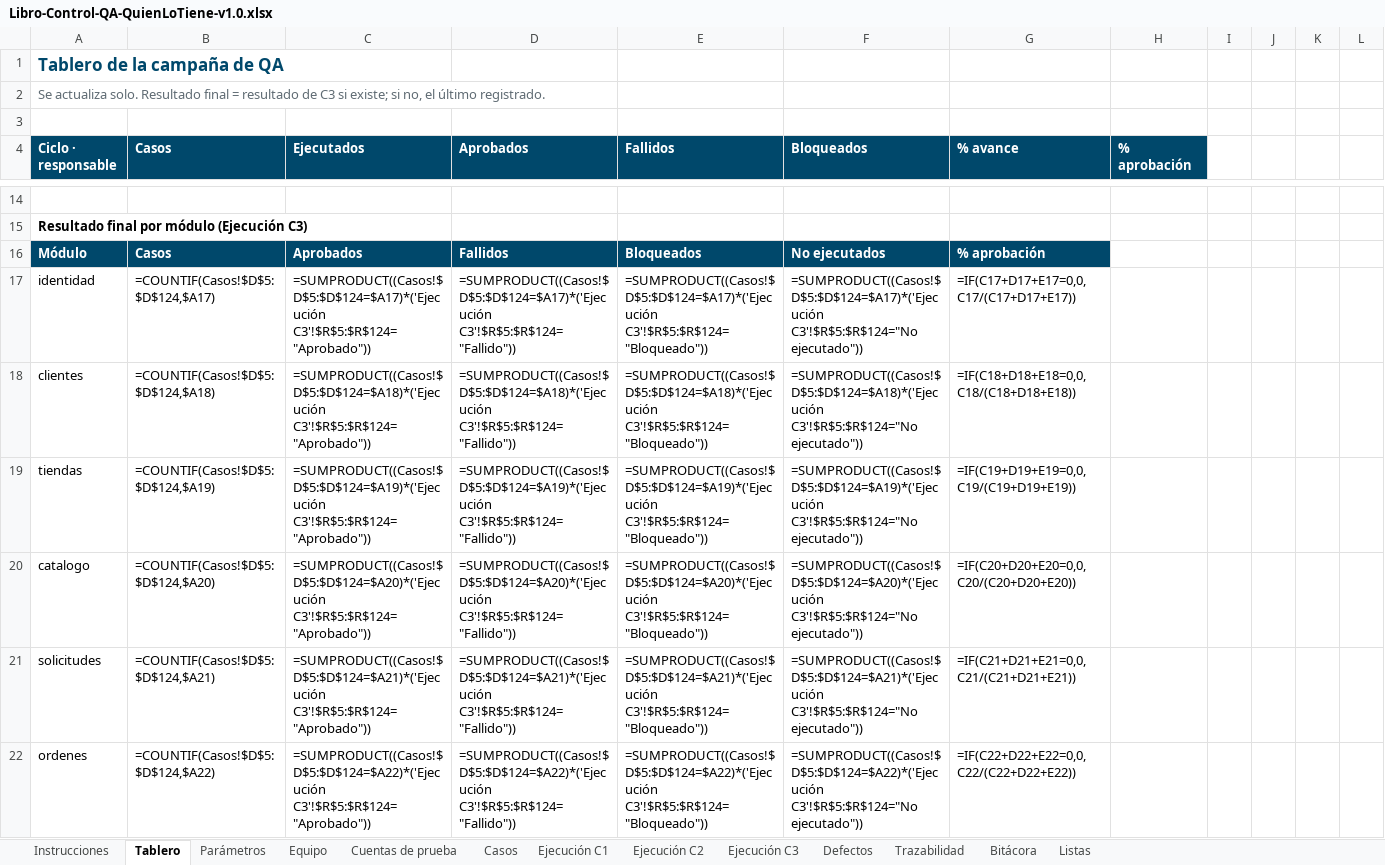
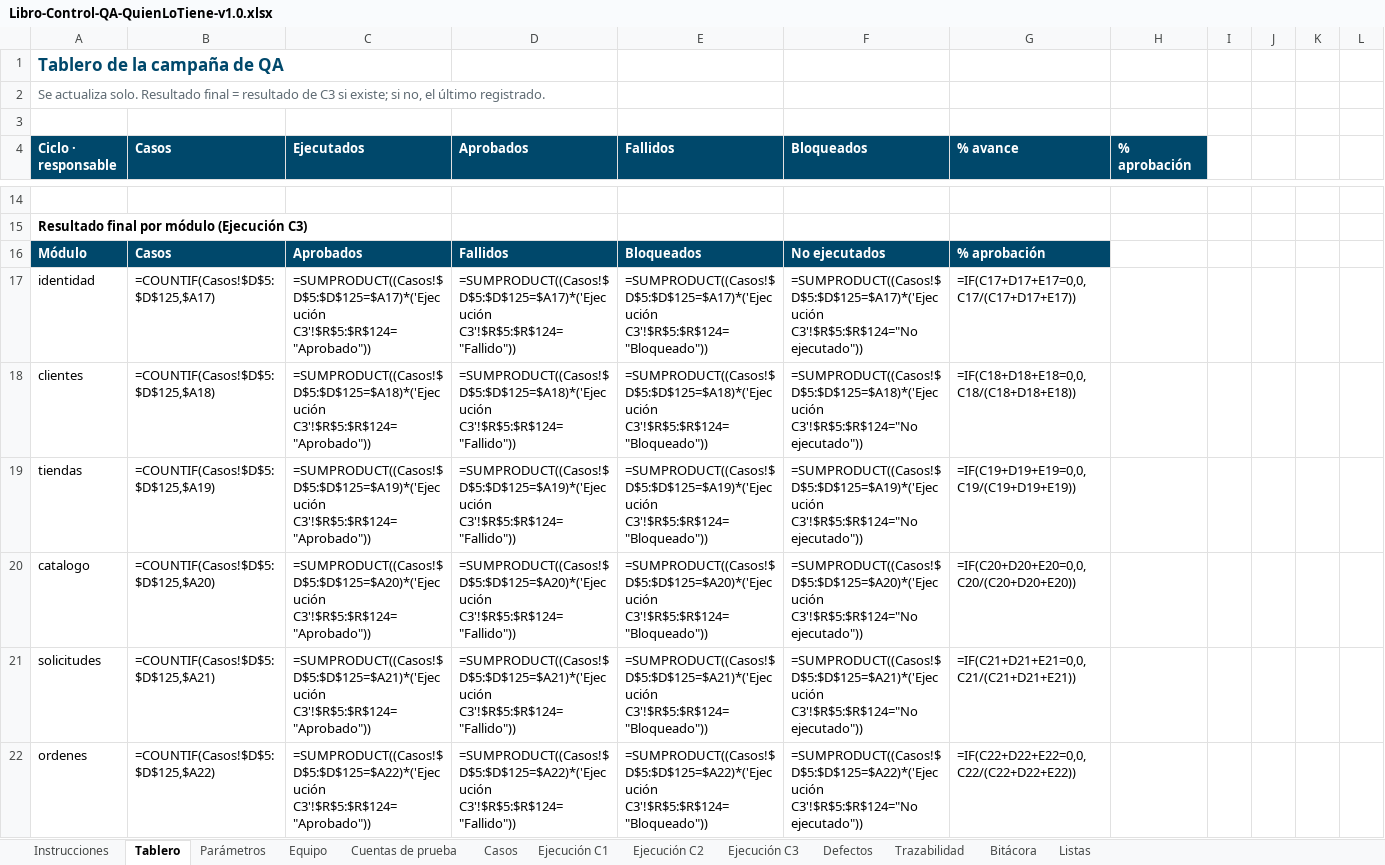
Before and after one commit to Daniel0442123/QuienLoTiene, an Excel workbook: docs/pruebas/entregables/Libro-Control-QA-QuienLoTiene-v1.0.xlsx, sheet Tablero, drawn as a sheet; only a part is shown, gaps mark what is left out; values as stored, in another font and other column widths than the file's, no borders; formulas without a stored value are shown as written; conditional formats not drawn; the diff covers the shown part only; the diff names each change by its address in the sheet, - before the commit and + after, or states it on an @@ line.

```diff
--- a/docs/pruebas/entregables/Libro-Control-QA-QuienLoTiene-v1.0.xlsx (sheet Tablero)
+++ b/docs/pruebas/entregables/Libro-Control-QA-QuienLoTiene-v1.0.xlsx (sheet Tablero)
-B17 (Casos): =COUNTIF(Casos!$D$5:$D$124,$A17)
+B17 (Casos): =COUNTIF(Casos!$D$5:$D$125,$A17)
-C17 (Ejecutados): =SUMPRODUCT((Casos!$D$5:$D$124=$A17)*('Ejecución C3'!$R$5:$R$124="Aprobado"))
+C17 (Ejecutados): =SUMPRODUCT((Casos!$D$5:$D$125=$A17)*('Ejecución C3'!$R$5:$R$124="Aprobado"))
-D17 (Aprobados): =SUMPRODUCT((Casos!$D$5:$D$124=$A17)*('Ejecución C3'!$R$5:$R$124="Fallido"))
+D17 (Aprobados): =SUMPRODUCT((Casos!$D$5:$D$125=$A17)*('Ejecución C3'!$R$5:$R$124="Fallido"))
-E17 (Fallidos): =SUMPRODUCT((Casos!$D$5:$D$124=$A17)*('Ejecución C3'!$R$5:$R$124="Bloqueado"))
+E17 (Fallidos): =SUMPRODUCT((Casos!$D$5:$D$125=$A17)*('Ejecución C3'!$R$5:$R$124="Bloqueado"))
-F17 (Bloqueados): =SUMPRODUCT((Casos!$D$5:$D$124=$A17)*('Ejecución C3'!$R$5:$R$124="No ejecutado"))
+F17 (Bloqueados): =SUMPRODUCT((Casos!$D$5:$D$125=$A17)*('Ejecución C3'!$R$5:$R$124="No ejecutado"))
-B18 (Casos): =COUNTIF(Casos!$D$5:$D$124,$A18)
+B18 (Casos): =COUNTIF(Casos!$D$5:$D$125,$A18)
-C18 (Ejecutados): =SUMPRODUCT((Casos!$D$5:$D$124=$A18)*('Ejecución C3'!$R$5:$R$124="Aprobado"))
+C18 (Ejecutados): =SUMPRODUCT((Casos!$D$5:$D$125=$A18)*('Ejecución C3'!$R$5:$R$124="Aprobado"))
-D18 (Aprobados): =SUMPRODUCT((Casos!$D$5:$D$124=$A18)*('Ejecución C3'!$R$5:$R$124="Fallido"))
+D18 (Aprobados): =SUMPRODUCT((Casos!$D$5:$D$125=$A18)*('Ejecución C3'!$R$5:$R$124="Fallido"))
-E18 (Fallidos): =SUMPRODUCT((Casos!$D$5:$D$124=$A18)*('Ejecución C3'!$R$5:$R$124="Bloqueado"))
+E18 (Fallidos): =SUMPRODUCT((Casos!$D$5:$D$125=$A18)*('Ejecución C3'!$R$5:$R$124="Bloqueado"))
-F18 (Bloqueados): =SUMPRODUCT((Casos!$D$5:$D$124=$A18)*('Ejecución C3'!$R$5:$R$124="No ejecutado"))
+F18 (Bloqueados): =SUMPRODUCT((Casos!$D$5:$D$125=$A18)*('Ejecución C3'!$R$5:$R$124="No ejecutado"))
-B19 (Casos): =COUNTIF(Casos!$D$5:$D$124,$A19)
+B19 (Casos): =COUNTIF(Casos!$D$5:$D$125,$A19)
-C19 (Ejecutados): =SUMPRODUCT((Casos!$D$5:$D$124=$A19)*('Ejecución C3'!$R$5:$R$124="Aprobado"))
+C19 (Ejecutados): =SUMPRODUCT((Casos!$D$5:$D$125=$A19)*('Ejecución C3'!$R$5:$R$124="Aprobado"))
-D19 (Aprobados): =SUMPRODUCT((Casos!$D$5:$D$124=$A19)*('Ejecución C3'!$R$5:$R$124="Fallido"))
+D19 (Aprobados): =SUMPRODUCT((Casos!$D$5:$D$125=$A19)*('Ejecución C3'!$R$5:$R$124="Fallido"))
-E19 (Fallidos): =SUMPRODUCT((Casos!$D$5:$D$124=$A19)*('Ejecución C3'!$R$5:$R$124="Bloqueado"))
+E19 (Fallidos): =SUMPRODUCT((Casos!$D$5:$D$125=$A19)*('Ejecución C3'!$R$5:$R$124="Bloqueado"))
-F19 (Bloqueados): =SUMPRODUCT((Casos!$D$5:$D$124=$A19)*('Ejecución C3'!$R$5:$R$124="No ejecutado"))
+F19 (Bloqueados): =SUMPRODUCT((Casos!$D$5:$D$125=$A19)*('Ejecución C3'!$R$5:$R$124="No ejecutado"))
-B20 (Casos): =COUNTIF(Casos!$D$5:$D$124,$A20)
+B20 (Casos): =COUNTIF(Casos!$D$5:$D$125,$A20)
-C20 (Ejecutados): =SUMPRODUCT((Casos!$D$5:$D$124=$A20)*('Ejecución C3'!$R$5:$R$124="Aprobado"))
+C20 (Ejecutados): =SUMPRODUCT((Casos!$D$5:$D$125=$A20)*('Ejecución C3'!$R$5:$R$124="Aprobado"))
-D20 (Aprobados): =SUMPRODUCT((Casos!$D$5:$D$124=$A20)*('Ejecución C3'!$R$5:$R$124="Fallido"))
+D20 (Aprobados): =SUMPRODUCT((Casos!$D$5:$D$125=$A20)*('Ejecución C3'!$R$5:$R$124="Fallido"))
-E20 (Fallidos): =SUMPRODUCT((Casos!$D$5:$D$124=$A20)*('Ejecución C3'!$R$5:$R$124="Bloqueado"))
+E20 (Fallidos): =SUMPRODUCT((Casos!$D$5:$D$125=$A20)*('Ejecución C3'!$R$5:$R$124="Bloqueado"))
-F20 (Bloqueados): =SUMPRODUCT((Casos!$D$5:$D$124=$A20)*('Ejecución C3'!$R$5:$R$124="No ejecutado"))
+F20 (Bloqueados): =SUMPRODUCT((Casos!$D$5:$D$125=$A20)*('Ejecución C3'!$R$5:$R$124="No ejecutado"))
-B21 (Casos): =COUNTIF(Casos!$D$5:$D$124,$A21)
+B21 (Casos): =COUNTIF(Casos!$D$5:$D$125,$A21)
-C21 (Ejecutados): =SUMPRODUCT((Casos!$D$5:$D$124=$A21)*('Ejecución C3'!$R$5:$R$124="Aprobado"))
+C21 (Ejecutados): =SUMPRODUCT((Casos!$D$5:$D$125=$A21)*('Ejecución C3'!$R$5:$R$124="Aprobado"))
-D21 (Aprobados): =SUMPRODUCT((Casos!$D$5:$D$124=$A21)*('Ejecución C3'!$R$5:$R$124="Fallido"))
+D21 (Aprobados): =SUMPRODUCT((Casos!$D$5:$D$125=$A21)*('Ejecución C3'!$R$5:$R$124="Fallido"))
-E21 (Fallidos): =SUMPRODUCT((Casos!$D$5:$D$124=$A21)*('Ejecución C3'!$R$5:$R$124="Bloqueado"))
+E21 (Fallidos): =SUMPRODUCT((Casos!$D$5:$D$125=$A21)*('Ejecución C3'!$R$5:$R$124="Bloqueado"))
-F21 (Bloqueados): =SUMPRODUCT((Casos!$D$5:$D$124=$A21)*('Ejecución C3'!$R$5:$R$124="No ejecutado"))
+F21 (Bloqueados): =SUMPRODUCT((Casos!$D$5:$D$125=$A21)*('Ejecución C3'!$R$5:$R$124="No ejecutado"))
-B22 (Casos): =COUNTIF(Casos!$D$5:$D$124,$A22)
+B22 (Casos): =COUNTIF(Casos!$D$5:$D$125,$A22)
-C22 (Ejecutados): =SUMPRODUCT((Casos!$D$5:$D$124=$A22)*('Ejecución C3'!$R$5:$R$124="Aprobado"))
+C22 (Ejecutados): =SUMPRODUCT((Casos!$D$5:$D$125=$A22)*('Ejecución C3'!$R$5:$R$124="Aprobado"))
-D22 (Aprobados): =SUMPRODUCT((Casos!$D$5:$D$124=$A22)*('Ejecución C3'!$R$5:$R$124="Fallido"))
+D22 (Aprobados): =SUMPRODUCT((Casos!$D$5:$D$125=$A22)*('Ejecución C3'!$R$5:$R$124="Fallido"))
-E22 (Fallidos): =SUMPRODUCT((Casos!$D$5:$D$124=$A22)*('Ejecución C3'!$R$5:$R$124="Bloqueado"))
+E22 (Fallidos): =SUMPRODUCT((Casos!$D$5:$D$125=$A22)*('Ejecución C3'!$R$5:$R$124="Bloqueado"))
-F22 (Bloqueados): =SUMPRODUCT((Casos!$D$5:$D$124=$A22)*('Ejecución C3'!$R$5:$R$124="No ejecutado"))
+F22 (Bloqueados): =SUMPRODUCT((Casos!$D$5:$D$125=$A22)*('Ejecución C3'!$R$5:$R$124="No ejecutado"))
```
Also changed, not shown: 48 edited cells elsewhere in this sheet, sheet Defectos, sheet Ejecución C2, sheet Trazabilidad, sheet Ejecución C3, sheet Bitácora, sheet Casos, 37 other files.
